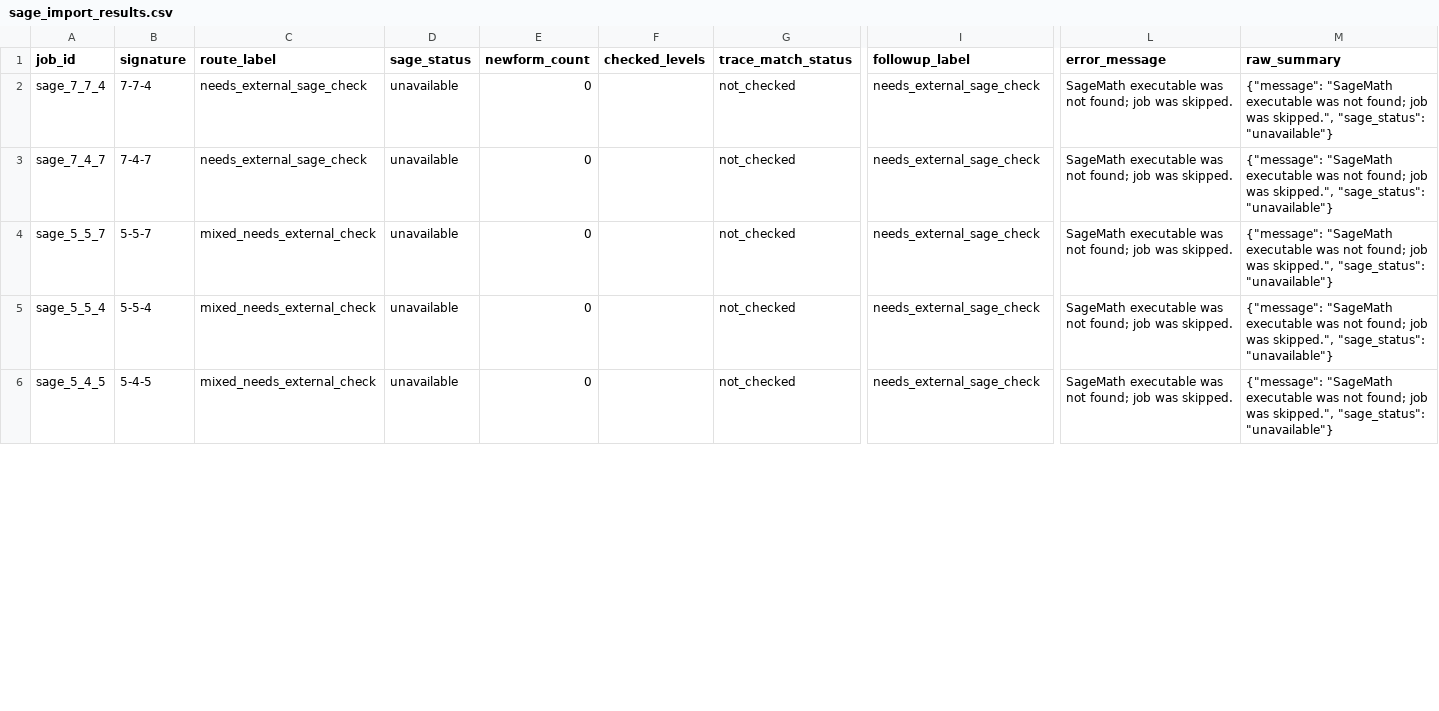
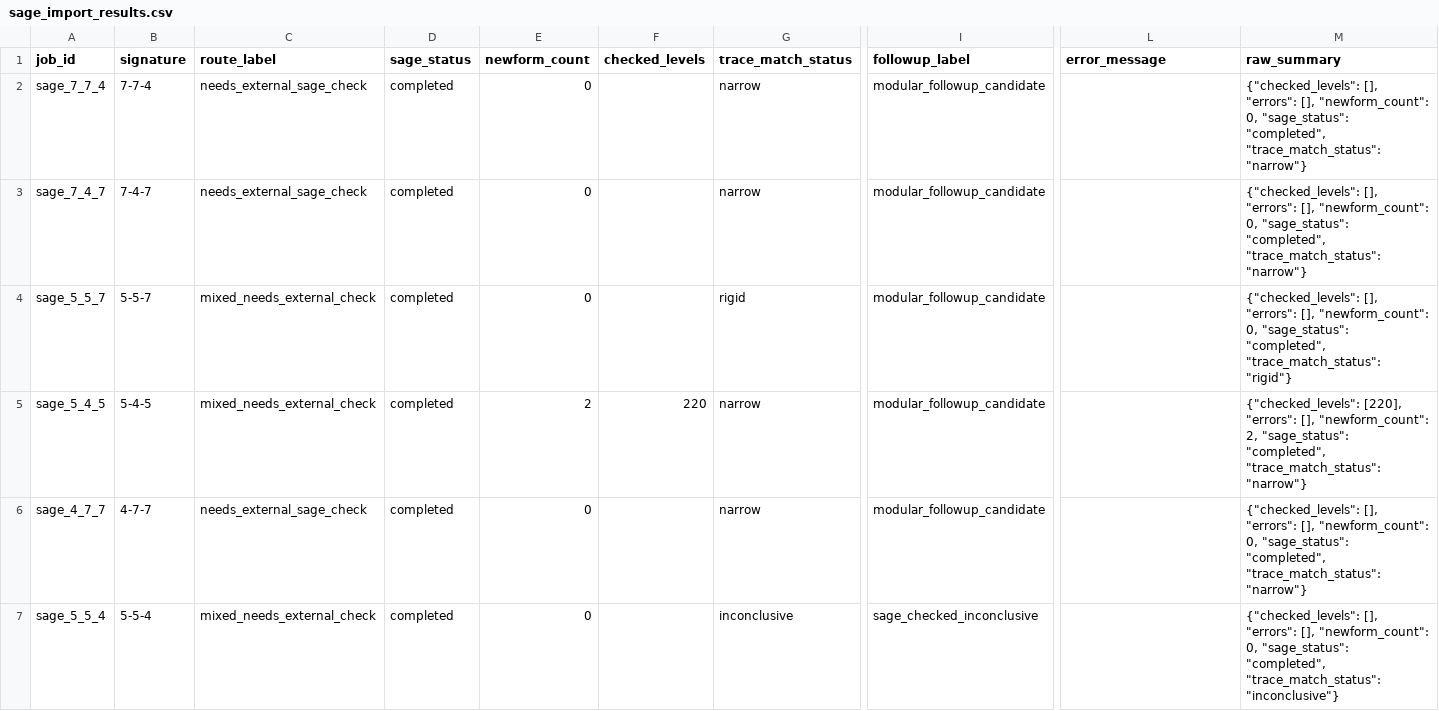
Before and after one commit to terrywilliamsSEO/BealConjecturelol, a CSV file: sage_followup_ci/sage_import_results.csv, drawn as a sheet; only a part is shown, gaps mark what is left out; removed rows and columns are numbered as before the commit, all else as after; rows hold the shown columns only; the diff covers the shown part only; the diff names each change by its address in the sheet, - before the commit and + after, or states it on an @@ line.

```diff
--- a/sage_followup_ci/sage_import_results.csv
+++ b/sage_followup_ci/sage_import_results.csv
-D2:D4 (sage_status): unavailable
+D2:D4 (sage_status): completed
-G2:G3 (trace_match_status): not_checked
+G2:G3 (trace_match_status): narrow
-I2:I4 (followup_label): needs_external_sage_check
+I2:I4 (followup_label): modular_followup_candidate
-L2:L4 (error_message): SageMath executable was not found; job was skipped.
+L2:L4 (error_message): (empty)
-M2:M3 (raw_summary): {"message": "SageMath executable was not found; job was skipped.", "sage_status": "unavailable"}
+M2:M3 (raw_summary): {"checked_levels": [], "errors": [], "newform_count": 0, "sage_status": "completed", "trace_match_status": "narrow"}
-G4 (trace_match_status): not_checked
+G4 (trace_match_status): rigid
-M4 (raw_summary): {"message": "SageMath executable was not found; job was skipped.", "sage_status": "unavailable"}
+M4 (raw_summary): {"checked_levels": [], "errors": [], "newform_count": 0, "sage_status": "completed", "trace_match_status": "rigid"}
+row 5: sage_5_4_5 | 5-4-5 | mixed_needs_external_check | completed | 2 | 220 | narrow | modular_followup_candidate |  | {"checked_levels": [220], "errors": [], "newform_count": 2, "sage_status": "completed", "trace_match_status": "narrow"}
+row 6: sage_4_7_7 | 4-7-7 | needs_external_sage_check | completed | 0 |  | narrow | modular_followup_candidate |  | {"checked_levels": [], "errors": [], "newform_count": 0, "sage_status": "completed", "trace_match_status": "narrow"}
-D7 (sage_status): unavailable
+D7 (sage_status): completed
-G7 (trace_match_status): not_checked
+G7 (trace_match_status): inconclusive
-I7 (followup_label): needs_external_sage_check
+I7 (followup_label): sage_checked_inconclusive
-L7 (error_message): SageMath executable was not found; job was skipped.
+L7 (error_message): (empty)
-M7 (raw_summary): {"message": "SageMath executable was not found; job was skipped.", "sage_status": "unavailable"}
+M7 (raw_summary): {"checked_levels": [], "errors": [], "newform_count": 0, "sage_status": "completed", "trace_match_status": "inconclusive"}
-row 6: sage_5_4_5 | 5-4-5 | mixed_needs_external_check | unavailable | 0 |  | not_checked | needs_external_sage_check | SageMath executable was not found; job was skipped. | {"message": "SageMath executable was not found; job was skipped.", "sage_status": "unavailable"}
```
Also changed, not shown: 1 removed row and 41 edited cells elsewhere in this file, sage_followup_ci/modular_confidence_summary.csv, sage_followup_ci/sage_known_case_calibration.csv, 31 other files.
